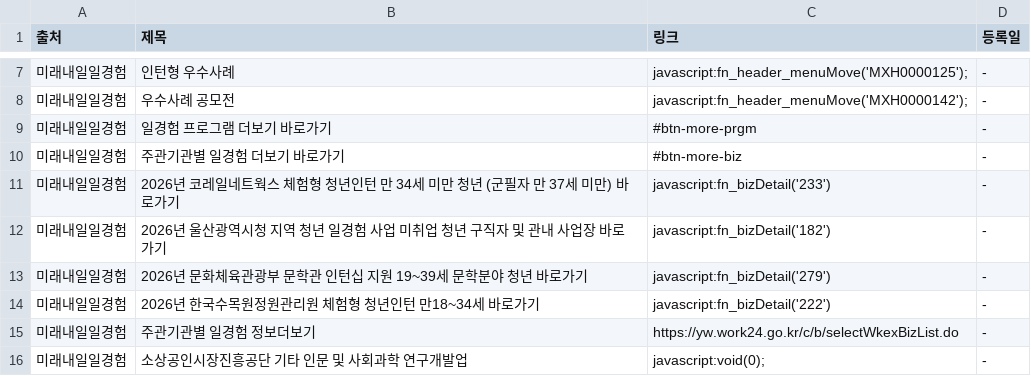
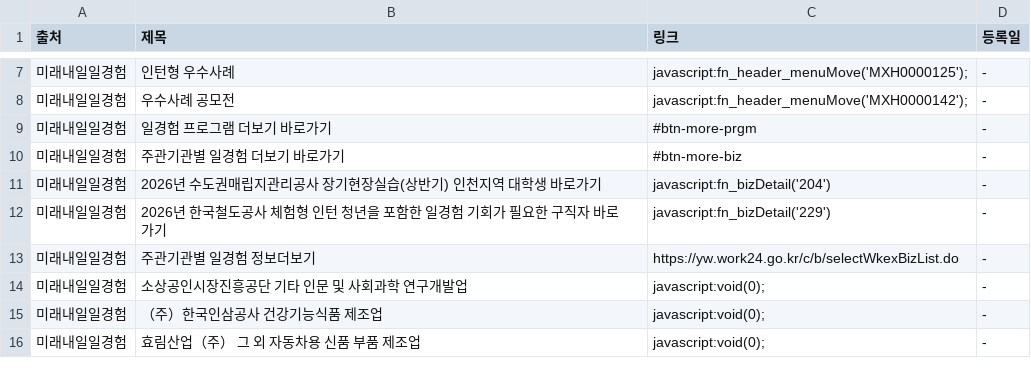
Before and after one commit to Diesel-Hun/job-activity-scraper, a CSV file: latest_jobs.csv, drawn as a sheet; only a part is shown, gaps mark what is left out; the shorter side is filled out with more unchanged rows.

```diff
--- a/latest_jobs.csv
+++ b/latest_jobs.csv
@@ -10,6 +10,4 @@
 미래내일일경험,주관기관별 일경험 더보기 바로가기,#btn-more-biz,-
-미래내일일경험,2026년 코레일네트웍스 체험형 청년인턴 만 34세 미만 청년 (군필자 만 37세 미만) 바로가기,javascript:fn_bizDetail('233'),-
-미래내일일경험,2026년 울산광역시청 지역 청년 일경험 사업 미취업 청년 구직자 및 관내 사업장 바로가기,javascript:fn_bizDetail('182'),-
-미래내일일경험,2026년 문화체육관광부 문학관 인턴십 지원 19~39세 문학분야 청년 바로가기,javascript:fn_bizDetail('279'),-
-미래내일일경험,2026년 한국수목원정원관리원 체험형 청년인턴 만18~34세 바로가기,javascript:fn_bizDetail('222'),-
+미래내일일경험,2026년 수도권매립지관리공사 장기현장실습(상반기) 인천지역 대학생 바로가기,javascript:fn_bizDetail('204'),-
+미래내일일경험,2026년 한국철도공사 체험형 인턴 청년을 포함한 일경험 기회가 필요한 구직자 바로가기,javascript:fn_bizDetail('229'),-
 미래내일일경험,주관기관별 일경험 정보더보기,https://yw.work24.go.kr/c/b/selectWkexBizList.do,-
```
Also changed, not shown: 1 other file.
